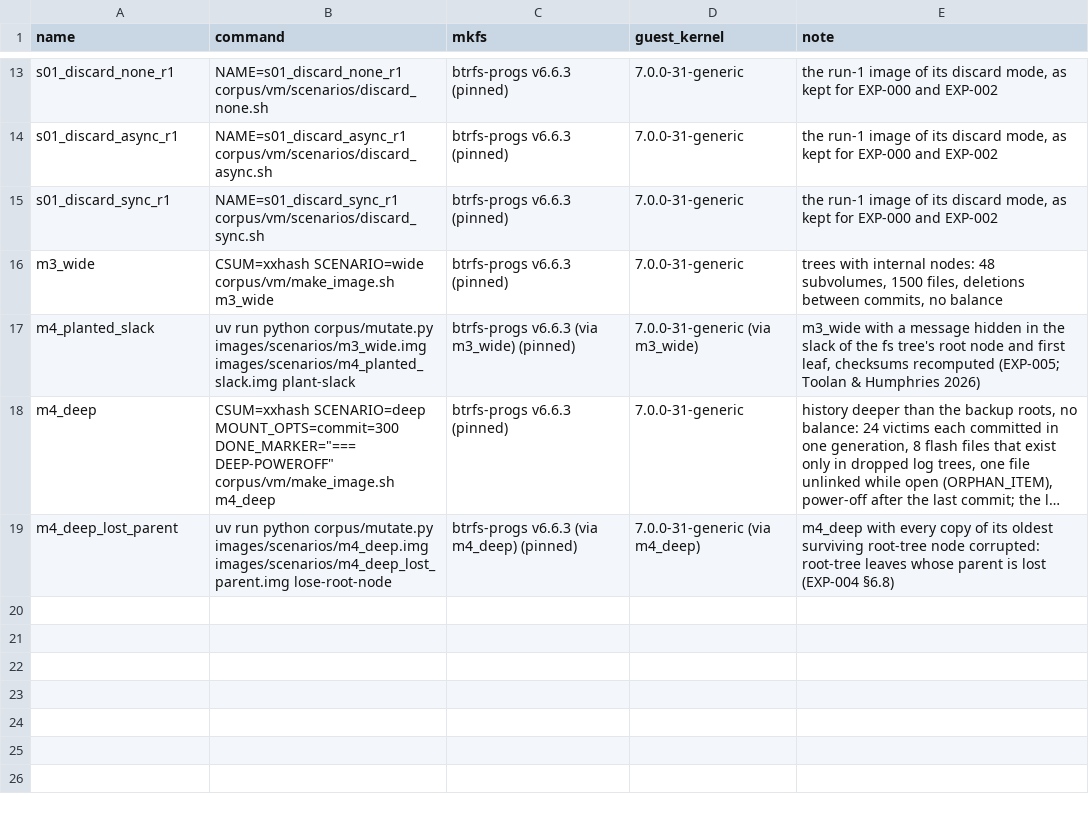
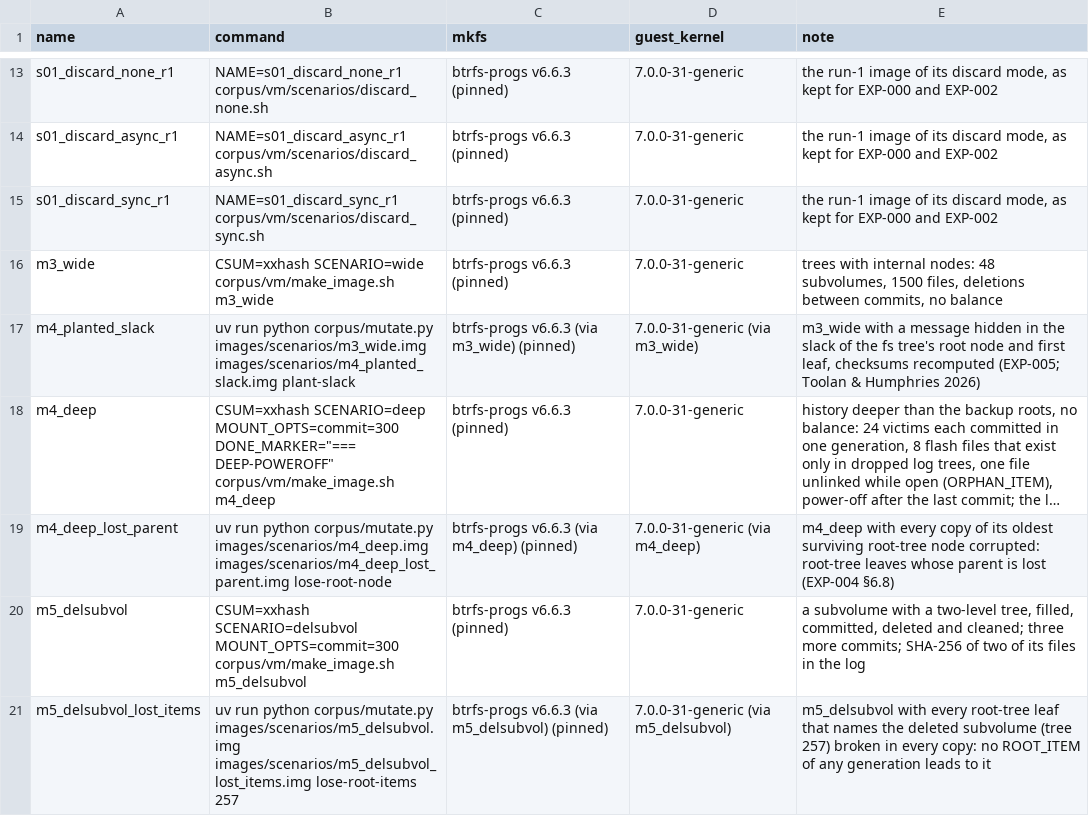
Before and after one commit to vishwajitsarnobat/btrfs-forensics, a TSV file: corpus/manifest.tsv, drawn as a sheet; only a part is shown, gaps mark what is left out; long unchanged cells end in …; the diff names each change by its address in the sheet, - before the commit and + after, or states it on an @@ line.

Commit message:
Add the deleted-subvolume images: m5_delsubvol and, with every root-tree leaf that names the subvolume broken, m5_delsubvol_lost_items; test recovery and the timeline on them

```diff
--- a/corpus/manifest.tsv
+++ b/corpus/manifest.tsv
+row 20: m5_delsubvol | CSUM=xxhash SCENARIO=delsubvol MOUNT_OPTS=commit=300 corpus/vm/make_image.sh m5_delsubvol | btrfs-progs v6.6.3 (pinned) | 7.0.0-31-generic | a subvolume with a two-level tree, filled, committed, deleted and cleaned; three more commits; SHA-256 of two of its files in the log
+row 21: m5_delsubvol_lost_items | uv run python corpus/mutate.py images/scenarios/m5_delsubvol.img images/scenarios/m5_delsubvol_lost_items.img lose-root-items 257 | btrfs-progs v6.6.3 (via m5_delsubvol) (pinned) | 7.0.0-31-generic (via m5_delsubvol) | m5_delsubvol with every root-tree leaf that names the deleted subvolume (tree 257) broken in every copy: no ROOT_ITEM of any generation leads to it
```
Also changed, not shown: 6 other files.
